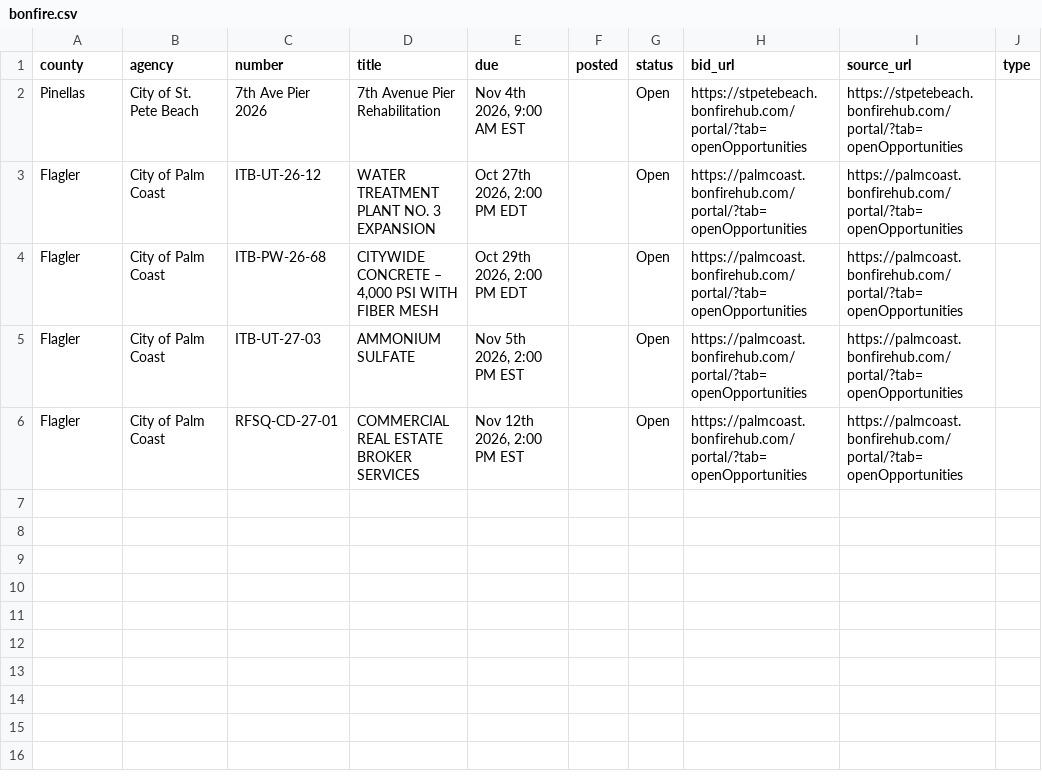
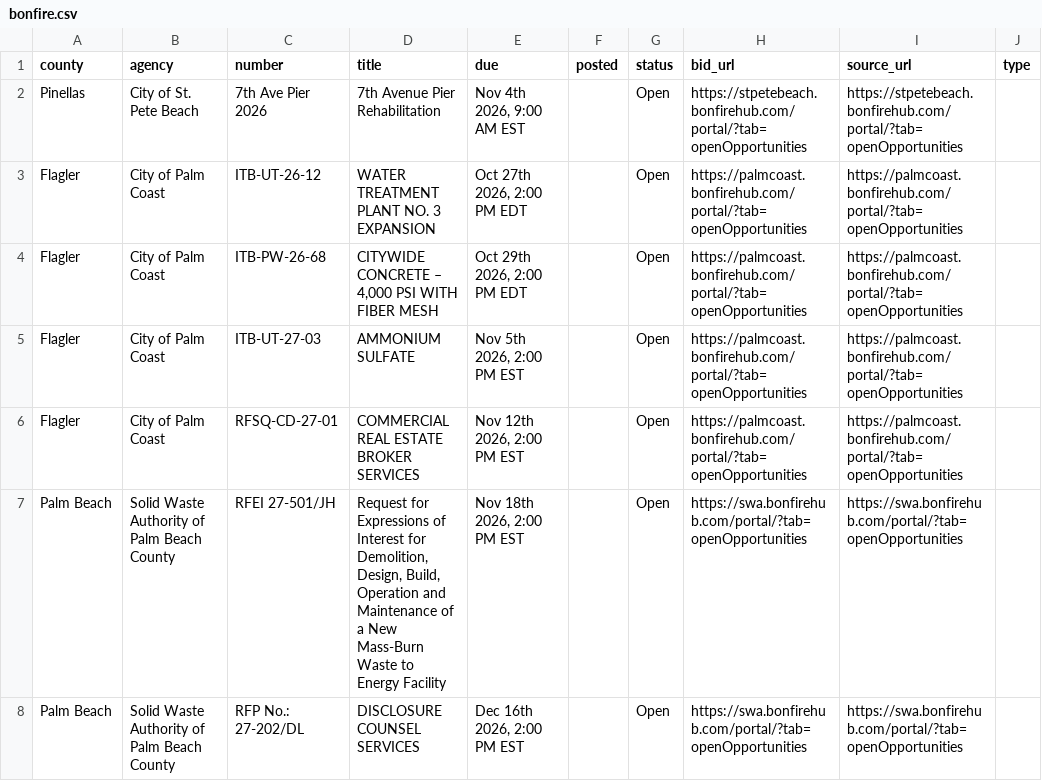
Before and after one commit to dianarodos/floridabids, a CSV file: data/backfill/bonfire.csv, drawn as a sheet; the diff names each change by its address in the sheet, - before the commit and + after, or states it on an @@ line.

```diff
--- a/data/backfill/bonfire.csv
+++ b/data/backfill/bonfire.csv
+row 7: Palm Beach | Solid Waste Authority of Palm Beach County | RFEI 27-501/JH | Request for Expressions of Interest for Demolition, Design, Build, Operation and Maintenance of a New Mass-Burn Waste to Energy Facility | Nov 18th 2026, 2:00 PM EST |  | Open | https://swa.bonfirehub.com/portal/?tab=openOpportunities | https://swa.bonfirehub.com/portal/?tab=openOpportunities
+row 8: Palm Beach | Solid Waste Authority of Palm Beach County | RFP No.: 27-202/DL | DISCLOSURE COUNSEL SERVICES | Dec 16th 2026, 2:00 PM EST |  | Open | https://swa.bonfirehub.com/portal/?tab=openOpportunities | https://swa.bonfirehub.com/portal/?tab=openOpportunities
```
Also changed, not shown: 2 other files.
